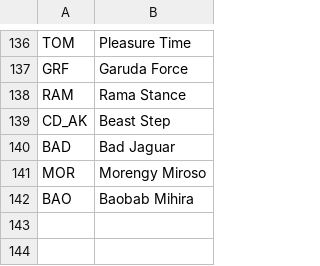
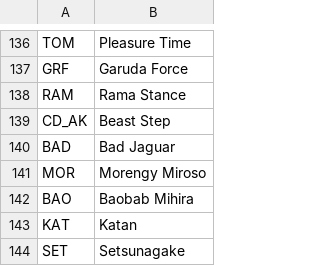
Before and after one commit to LolJohn11/NotationImageGenerator, a CSV file: data/MoveDict.csv, drawn as a sheet; only a part is shown, gaps mark what is left out.

```diff
--- a/data/MoveDict.csv
+++ b/data/MoveDict.csv
@@ -142 +142,3 @@ MOR;Morengy Miroso
 BAO;Baobab Mihira
+KAT;Katan
+SET;Setsunagake
```
Also changed, not shown: data/CharMoves.csv, 15 other files.
